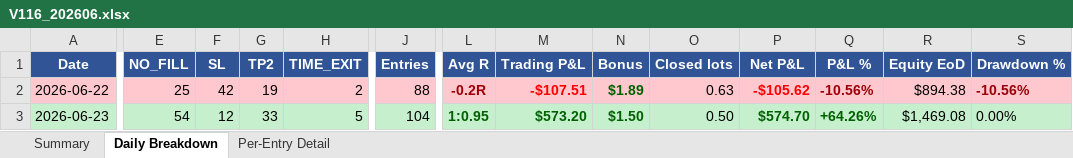
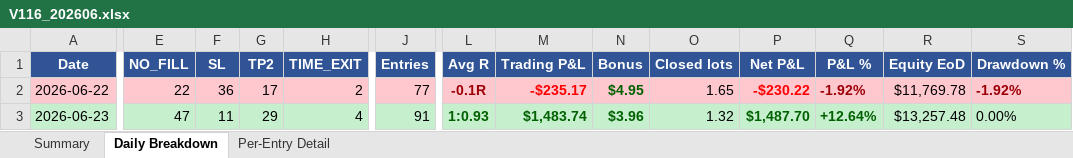
Before and after one commit to furqonajiy/gd-bt, an Excel workbook: reports/V116_202606.xlsx, sheet Daily Breakdown, drawn as a sheet; only a part is shown, gaps mark what is left out; values as stored, in another font and other column widths than the file's, no borders; the diff covers the shown part only; the diff names each change by its address in the sheet, - before the commit and + after, or states it on an @@ line.

```diff
--- a/reports/V116_202606.xlsx (sheet Daily Breakdown)
+++ b/reports/V116_202606.xlsx (sheet Daily Breakdown)
-E2 (NO_FILL): 25
+E2 (NO_FILL): 22
-F2 (SL): 42
+F2 (SL): 36
-G2 (TP2): 19
+G2 (TP2): 17
-J2 (Entries): 88
+J2 (Entries): 77
-L2 (Avg R): -0.2R
+L2 (Avg R): -0.1R
-M2 (Trading P&L): -$107.51
+M2 (Trading P&L): -$235.17
-N2 (Bonus): $1.89
+N2 (Bonus): $4.95
-O2 (Closed lots): 0.63
+O2 (Closed lots): 1.65
-P2 (Net P&L): -$105.62
+P2 (Net P&L): -$230.22
-Q2 (P&L %): -10.56%
+Q2 (P&L %): -1.92%
-R2 (Equity EoD): $894.38
+R2 (Equity EoD): $11,769.78
-S2 (Drawdown %): -10.56%
+S2 (Drawdown %): -1.92%
-E3 (NO_FILL): 54
+E3 (NO_FILL): 47
-F3 (SL): 12
+F3 (SL): 11
-G3 (TP2): 33
+G3 (TP2): 29
-H3 (TIME_EXIT): 5
+H3 (TIME_EXIT): 4
-J3 (Entries): 104
+J3 (Entries): 91
-L3 (Avg R): 1:0.95
+L3 (Avg R): 1:0.93
-M3 (Trading P&L): $573.20
+M3 (Trading P&L): $1,483.74
-N3 (Bonus): $1.50
+N3 (Bonus): $3.96
-O3 (Closed lots): 0.50
+O3 (Closed lots): 1.32
-P3 (Net P&L): $574.70
+P3 (Net P&L): $1,487.70
-Q3 (P&L %): +64.26%
+Q3 (P&L %): +12.64%
-R3 (Equity EoD): $1,469.08
+R3 (Equity EoD): $13,257.48
```
Also changed, not shown: 25 edited cells elsewhere in this sheet, sheet Per-Entry Detail, sheet Summary, reports/C160_202606.xlsx, 6 other files.
